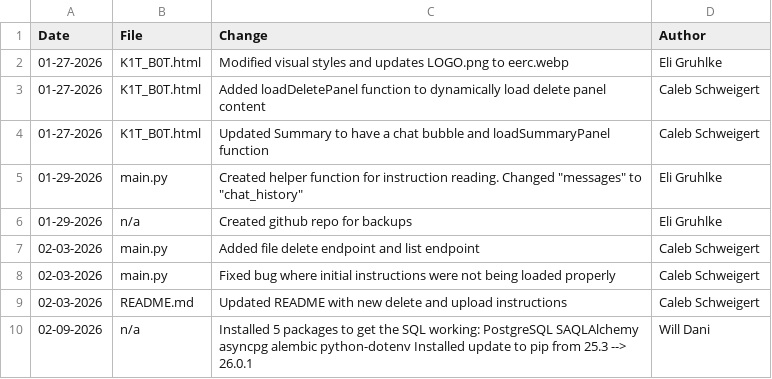
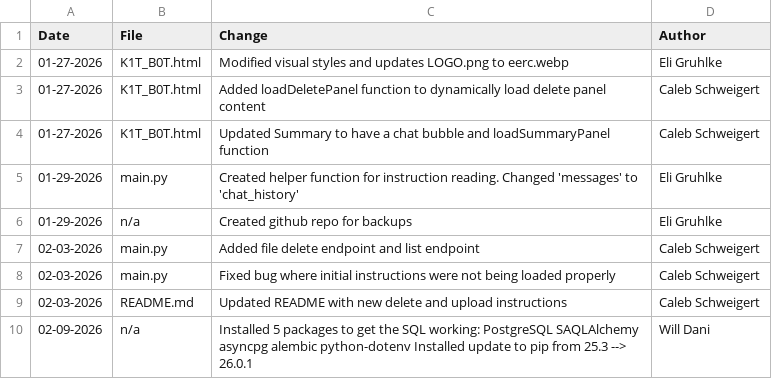
Before and after one commit to frostypig180/K1T_B0T, a CSV file: docs/CHANGELOG.csv, drawn as a sheet; only a part is shown.

Commit message:
formatted changelog to be viewed on github.com -E

```diff
--- a/docs/CHANGELOG.csv
+++ b/docs/CHANGELOG.csv
@@ -4,3 +4,3 @@ Date,File,Change,Author
 01-27-2026,K1T_B0T.html,Updated Summary to have a chat bubble and loadSummaryPanel function,Caleb Schweigert
-01-29-2026,main.py,Created helper function for instruction reading. Changed "messages" to "chat_history",Eli Gruhlke
+01-29-2026,main.py,Created helper function for instruction reading. Changed 'messages' to 'chat_history',Eli Gruhlke
 01-29-2026,n/a,Created github repo for backups,Eli Gruhlke
```
